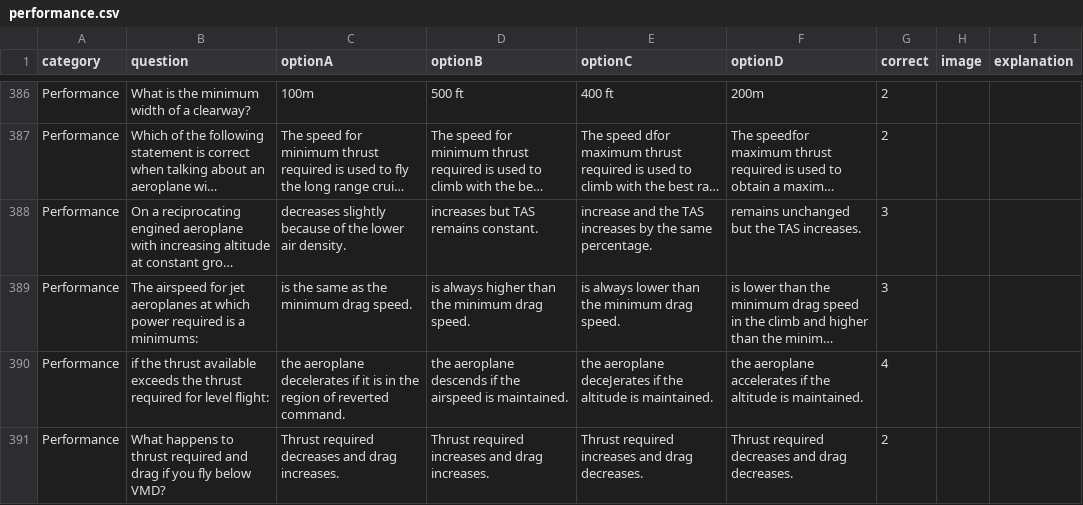
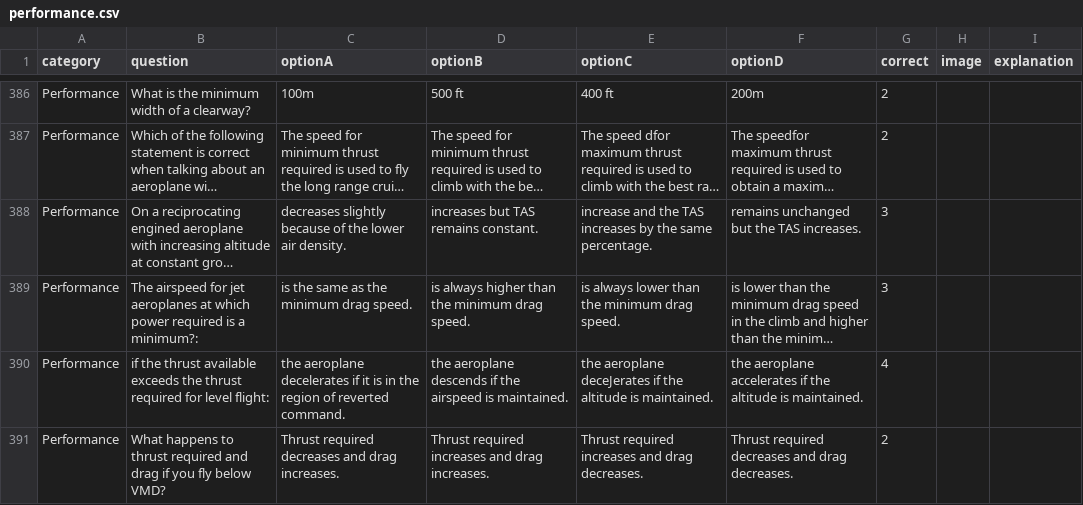
Before and after one commit to Georgesk1997/ETIHAD, a CSV file: categories/performance.csv, drawn as a sheet; only a part is shown, gaps mark what is left out; long unchanged cells end in …; the diff names each change by its address in the sheet, - before the commit and + after, or states it on an @@ line.

Commit message:
Update performance.csv

```diff
--- a/categories/performance.csv
+++ b/categories/performance.csv
-B389 (question): …is a minimums:
+B389 (question): …is a minimum?:
```
